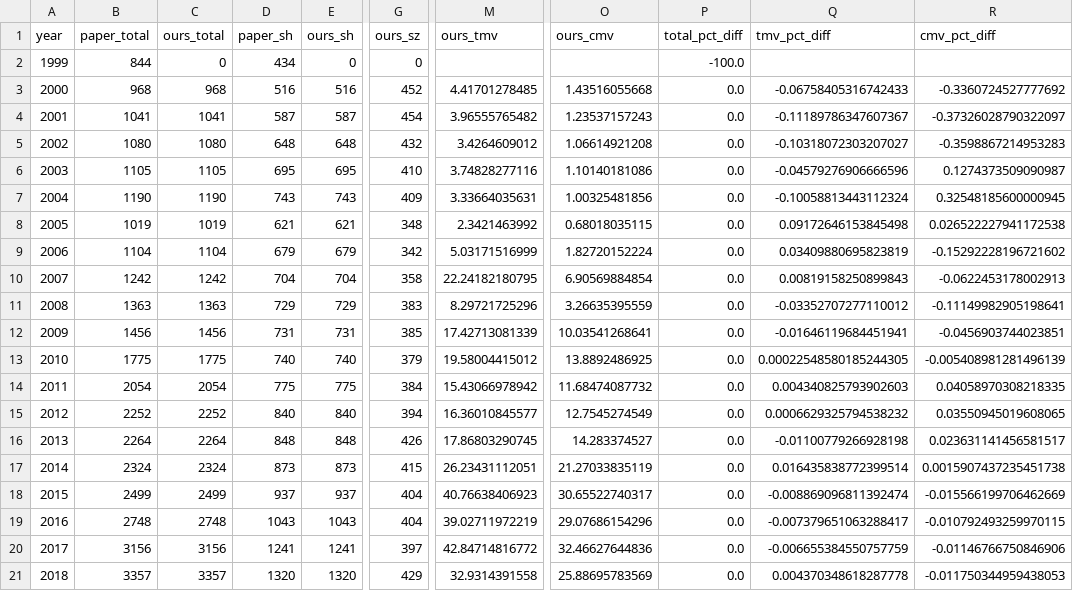
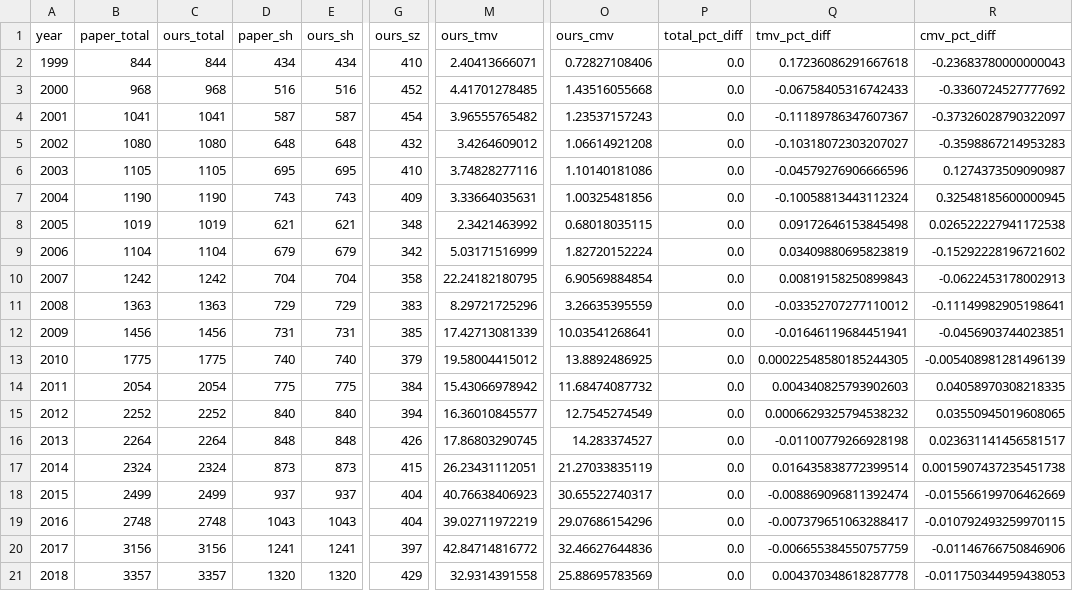
Before and after one commit to cchck/stock-exploration, a CSV file: results/data_layer/li_table1a_counts.csv, drawn as a sheet; only a part is shown, gaps mark what is left out; the diff names each change by its address in the sheet, - before the commit and + after, or states it on an @@ line.

```diff
--- a/results/data_layer/li_table1a_counts.csv
+++ b/results/data_layer/li_table1a_counts.csv
-C2 (ours_total): 0
+C2 (ours_total): 844
-E2 (ours_sh): 0
+E2 (ours_sh): 434
-G2 (ours_sz): 0
+G2 (ours_sz): 410
-M2 (ours_tmv): (empty)
+M2 (ours_tmv): 2.40413666071
-O2 (ours_cmv): (empty)
+O2 (ours_cmv): 0.72827108406
-P2 (total_pct_diff): -100.0
+P2 (total_pct_diff): 0.0
-Q2 (tmv_pct_diff): (empty)
+Q2 (tmv_pct_diff): 0.17236086291667618
-R2 (cmv_pct_diff): (empty)
+R2 (cmv_pct_diff): -0.23683780000000043
```
Also changed, not shown: results/data_layer/allen_table1a_counts.csv, results/data_layer/monthly_vs_daily_returns.csv, 12 other files.
